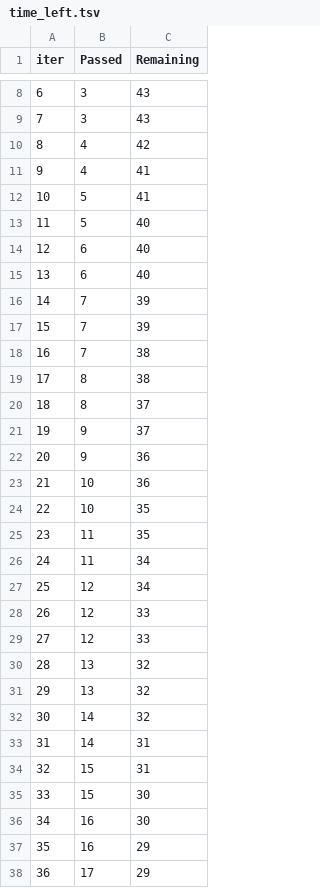
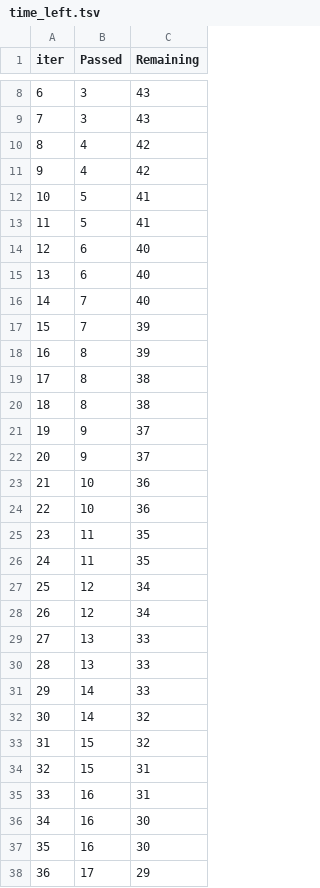
Before and after one commit to dilipp07/ML-PROJECT, a TSV file: catboost_info/time_left.tsv, drawn as a sheet; only a part is shown, gaps mark what is left out; removed rows and columns are numbered as before the commit, all else as after; the diff covers the shown part only; the diff names each change by its address in the sheet, - before the commit and + after, or states it on an @@ line.

```diff
--- a/catboost_info/time_left.tsv
+++ b/catboost_info/time_left.tsv
-C11 (Remaining): 41
+C11 (Remaining): 42
-C13 (Remaining): 40
+C13 (Remaining): 41
+row 16: 14 | 7 | 40
@@ column A (iter) renumbered between rows 17 and 100 @@
-B18 (Passed): 7
+B18 (Passed): 8
-row 18: 16 | 7 | 38
-C20 (Remaining): 37
+C20 (Remaining): 38
-C22 (Remaining): 36
+C22 (Remaining): 37
-C24 (Remaining): 35
+C24 (Remaining): 36
-C26 (Remaining): 34
+C26 (Remaining): 35
-C28 (Remaining): 33
+C28 (Remaining): 34
-row 29: 27 | 12 | 33
-C29:C30 (Remaining): 32
+C29:C30 (Remaining): 33
+row 31: 29 | 14 | 33
-row 33: 31 | 14 | 31
+row 33: 31 | 15 | 32
-row 35: 33 | 15 | 30
+row 35: 33 | 16 | 31
-C37 (Remaining): 29
+C37 (Remaining): 30
```
Also changed, not shown: 9 added rows, 9 removed rows and 24 edited cells elsewhere in this file, 17 other files.
